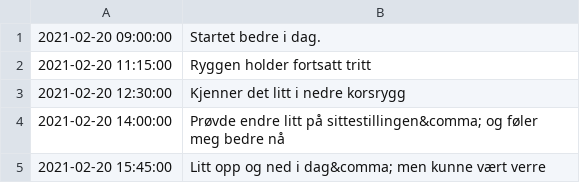
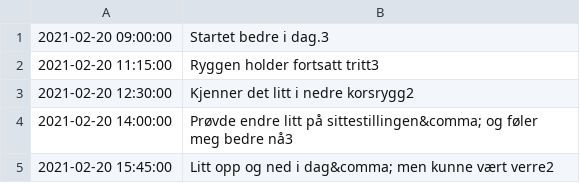
Before and after one commit to OleJonas/Got-Your-Back, a CSV file: reports/2021-02/2021-02-20.csv, drawn as a sheet.

```diff
--- a/reports/2021-02/2021-02-20.csv
+++ b/reports/2021-02/2021-02-20.csv
@@ -1,5 +1,5 @@
-2021-02-20 09:00:00,Startet bedre i dag.
-2021-02-20 11:15:00,Ryggen holder fortsatt tritt
-2021-02-20 12:30:00,Kjenner det litt i nedre korsrygg
-2021-02-20 14:00:00,Prøvde endre litt på sittestillingen&comma; og føler meg bedre nå
-2021-02-20 15:45:00,Litt opp og ned i dag&comma; men kunne vært verre
+2021-02-20 09:00:00,Startet bedre i dag.3
+2021-02-20 11:15:00,Ryggen holder fortsatt tritt3
+2021-02-20 12:30:00,Kjenner det litt i nedre korsrygg2
+2021-02-20 14:00:00,Prøvde endre litt på sittestillingen&comma; og føler meg bedre nå3
+2021-02-20 15:45:00,Litt opp og ned i dag&comma; men kunne vært verre2
```
Also changed, not shown: 29 other files.
